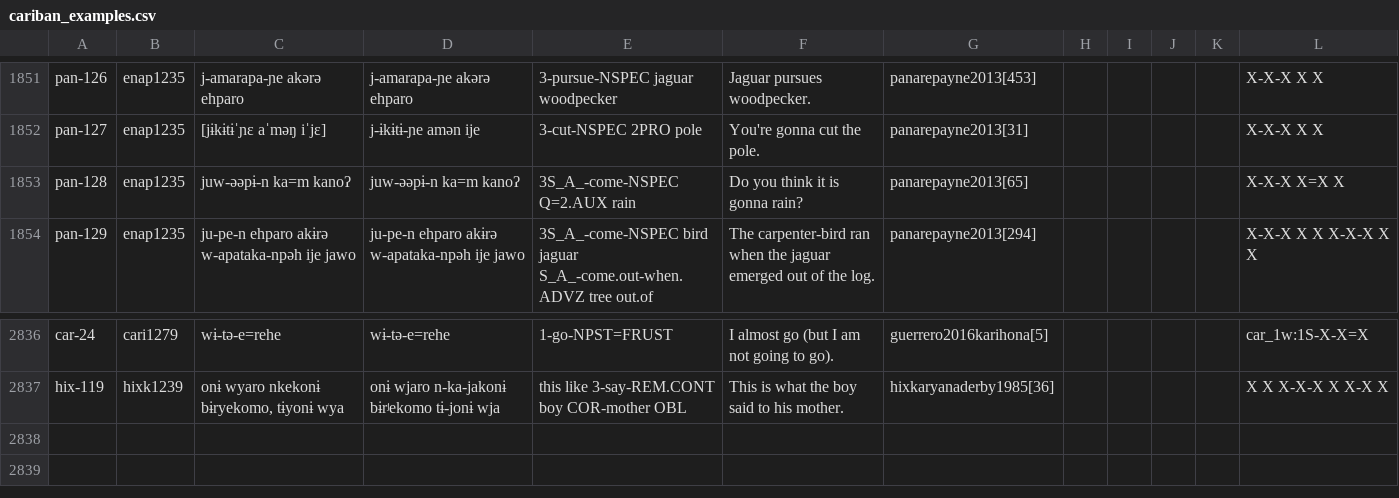
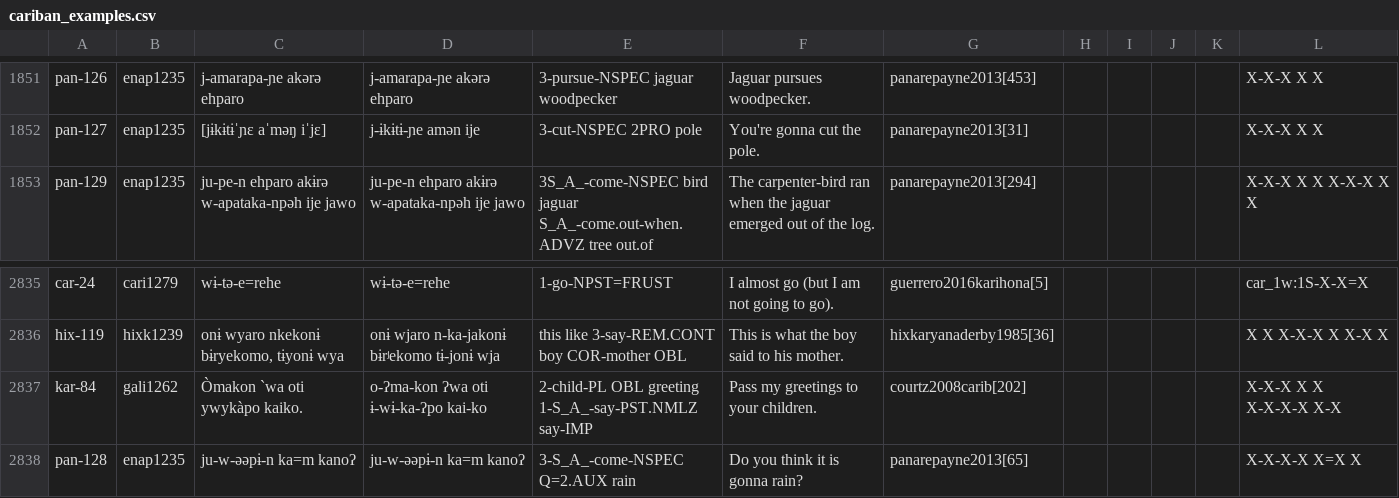
Before and after one commit to cldf-datasets/mattercariban, a CSV file: raw/cariban_examples.csv, drawn as a sheet; only a part is shown, gaps mark what is left out.

Commit message:
changed panare glossing

```diff
--- a/raw/cariban_examples.csv
+++ b/raw/cariban_examples.csv
@@ -1852,3 +1852,2 @@
 "pan-127","enap1235","[jɨkɨtɨˈɲɛ aˈməŋ iˈjɛ]","j-ɨkɨtɨ-ɲe amən ije","3-cut-NSPEC 2PRO pole","You're gonna cut the pole.","panarepayne2013[31]","","","","","X-X-X X X"
-"pan-128","enap1235","juw-əəpɨ-n ka=m kanoʔ","juw-əəpɨ-n ka=m kanoʔ","3S_A_-come-NSPEC Q=2.AUX rain","Do you think it is gonna rain?","panarepayne2013[65]","","","","","X-X-X X=X X"
 "pan-129","enap1235","ju-pe-n ehparo akɨrə w-apataka-npəh ije jawo","ju-pe-n ehparo akɨrə w-apataka-npəh ije jawo","3S_A_-come-NSPEC bird jaguar S_A_-come.out-when.ADVZ tree out.of","The carpenter-bird ran when the jaguar emerged out of the log.","panarepayne2013[294]","","","","","X-X-X X X X-X-X X X"
@@ -2837 +2836,3 @@
 "hix-119","hixk1239","onɨ wyaro nkekonɨ bɨryekomo, tɨyonɨ wya","onɨ wjaro n-ka-jakonɨ bɨrʲekomo tɨ-jonɨ wja","this like 3-say-REM.CONT boy COR-mother OBL","This is what the boy said to his mother.","hixkaryanaderby1985[36]","","","","","X X X-X-X X X-X X"
+"kar-84","gali1262","Òmakon `wa oti ywykàpo kaiko.","o-ʔma-kon ʔwa oti ɨ-wɨ-ka-ʔpo kai-ko","2-child-PL OBL greeting 1-S_A_-say-PST.NMLZ say-IMP","Pass my greetings to your children.","courtz2008carib[202]","","","","","X-X-X X X X-X-X-X X-X"
+"pan-128","enap1235","ju-w-əəpɨ-n ka=m kanoʔ","ju-w-əəpɨ-n ka=m kanoʔ","3-S_A_-come-NSPEC Q=2.AUX rain","Do you think it is gonna rain?","panarepayne2013[65]","","","","","X-X-X-X X=X X"
```
Also changed, not shown: 1 other file.
